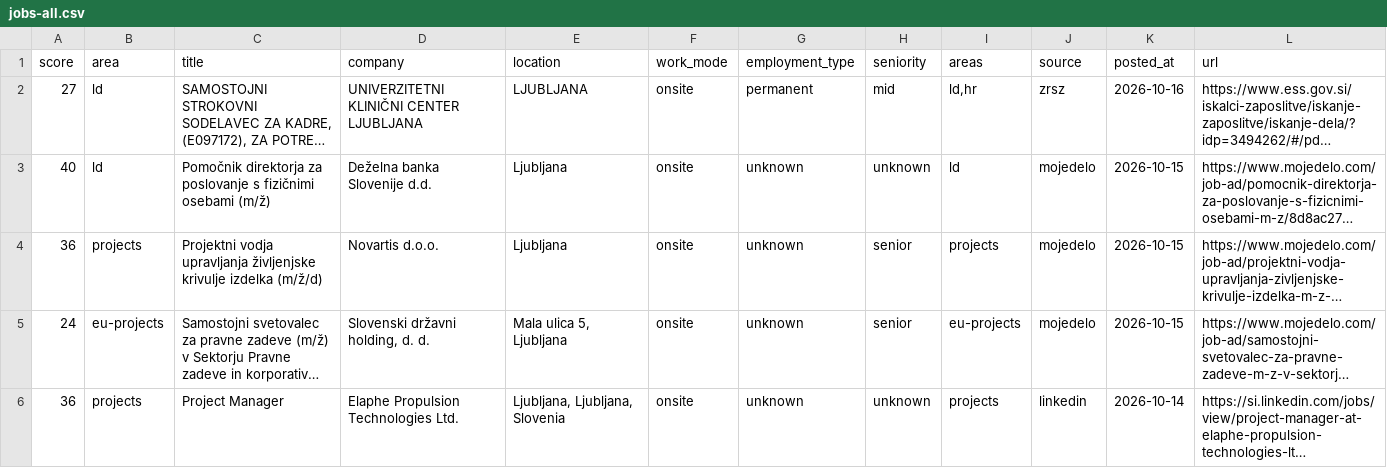
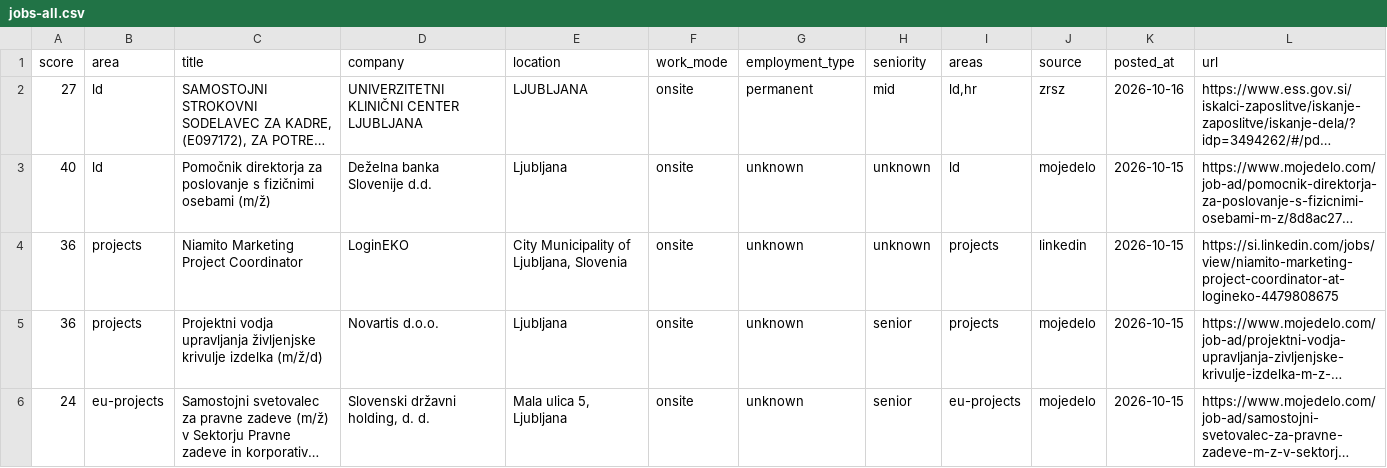
Before and after one commit to svenahac/job-scraper, a CSV file: data/jobs-all.csv, drawn as a sheet; only a part is shown; the shorter side is filled out with more unchanged rows; long unchanged cells end in …; the diff names each change by its address in the sheet, - before the commit and + after, or states it on an @@ line.

```diff
--- a/data/jobs-all.csv
+++ b/data/jobs-all.csv
+row 4: 36 | projects | Niamito Marketing Project Coordinator | LoginEKO | City Municipality of Ljubljana, Slovenia | onsite | unknown | unknown | projects | linkedin | 2026-10-15 | https://si.linkedin.com/jobs/view/niamito-marketing-project-coordinator-at-logineko-4479808675
```
Also changed, not shown: data/jobs-new.csv, 1 other file.
